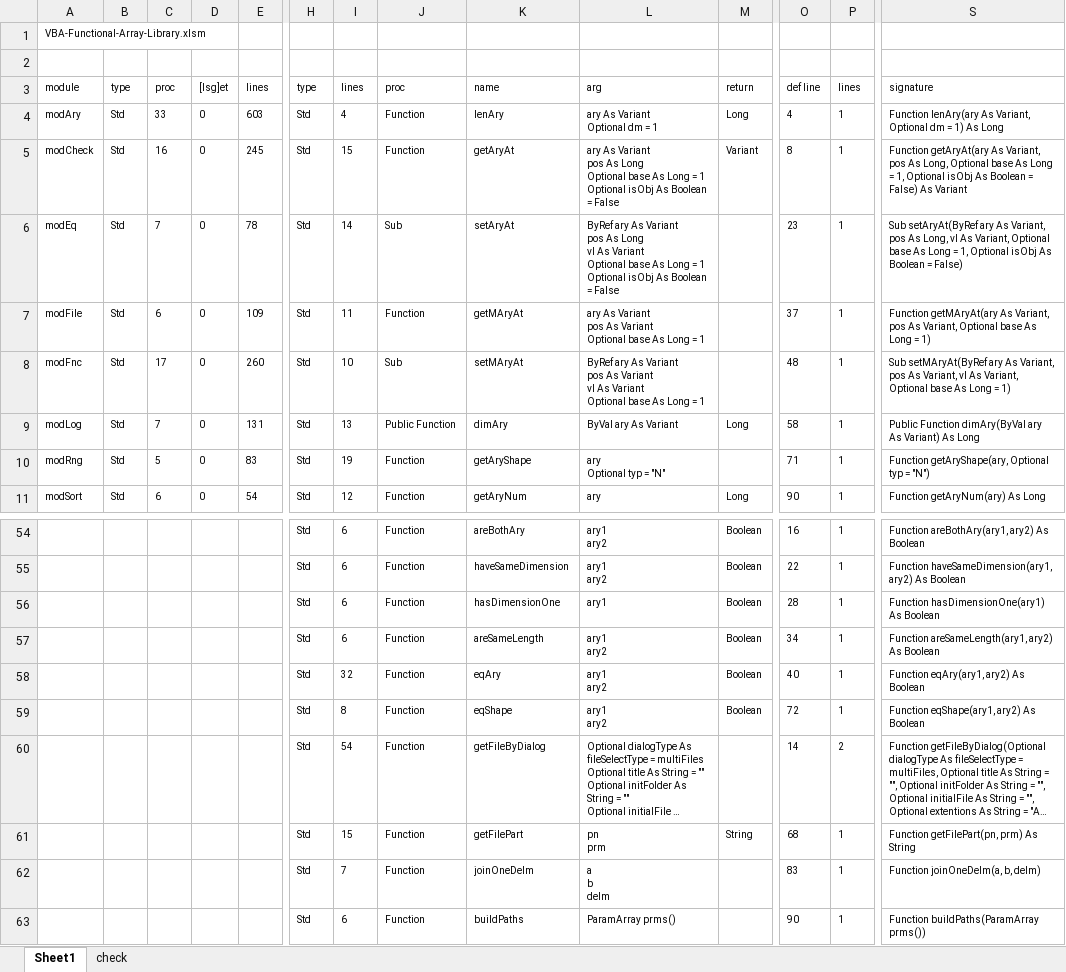
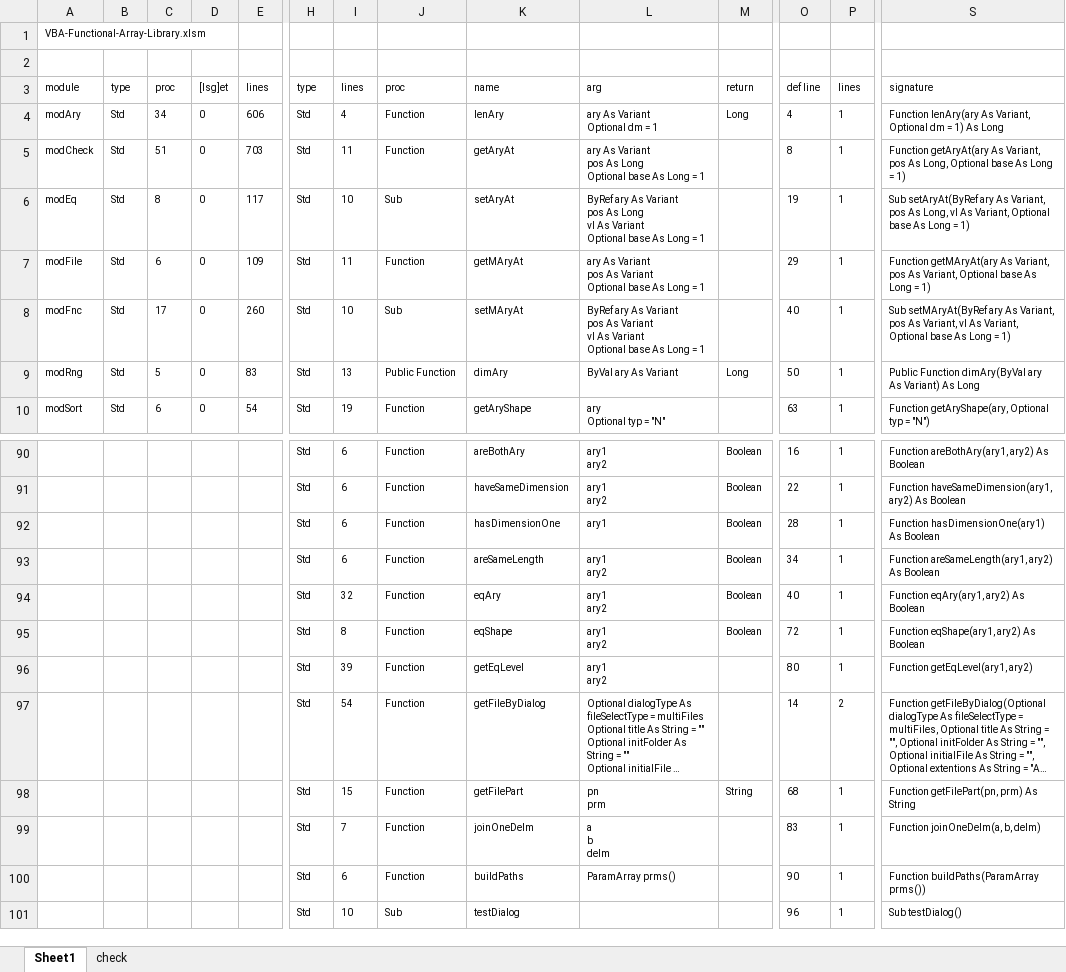
Before and after one commit to mnru/VBA-Functional-Array, an Excel workbook: VBA-Functional-Array-Library.xlsm, sheet Sheet1, drawn as a sheet; only a part is shown, gaps mark what is left out; the shorter side is filled out with more unchanged rows; long unchanged cells end in …; values as stored, in another font and other column widths than the file's, no borders; table styles not drawn; removed rows and columns are numbered as before the commit, all else as after; rows hold the shown columns only; ↵ is a line break in a cell; the diff covers the shown part only; the diff names each change by its address in the sheet, - before the commit and + after, or states it on an @@ line.

```diff
--- a/VBA-Functional-Array-Library.xlsm (sheet Sheet1)
+++ b/VBA-Functional-Array-Library.xlsm (sheet Sheet1)
-C4: 33
+C4: 34
-E4: 603
+E4: 606
-C5: 16
+C5: 51
-E5: 245
+E5: 703
-I5: 15
+I5: 11
-L5: …= 1 ↵ Optional isObj As Boolean = False
+L5: …= 1
-M5: Variant
+M5: (empty)
-S5: …Long = 1, Optional isObj As Boolean = False) As Variant
+S5: …Long = 1)
-C6: 7
+C6: 8
-E6: 78
+E6: 117
-I6: 14
+I6: 10
-L6: …= 1 ↵ Optional isObj As Boolean = False
+L6: …= 1
-O6: 23
+O6: 19
-S6: …Long = 1, Optional isObj As Boolean = False)
+S6: …Long = 1)
-O7: 37
+O7: 29
-O8: 48
+O8: 40
-row 9: modLog | Std | 7 | 0 | 131 | Std | 13 | Public Function | dimAry | ByVal ary As Variant | Long | 58 | 1 | Public Function dimAry(ByVal ary As Variant) As Long
-I9: 19
+I9: 13
-J9: Function
+J9: Public Function
-K9: getAryShape
+K9: dimAry
-L9: ary ↵ Optional typ = "N"
+L9: ByVal ary As Variant
-M9: (empty)
+M9: Long
-O9: 71
+O9: 50
-S9: Function getAryShape(ary, Optional typ = "N")
+S9: Public Function dimAry(ByVal ary As Variant) As Long
-I10: 12
+I10: 19
-K10: getAryNum
+K10: getAryShape
-L10: ary
+L10: ary ↵ Optional typ = "N"
-M10: Long
+M10: (empty)
-O10: 90
+O10: 63
-S10: Function getAryNum(ary) As Long
+S10: Function getAryShape(ary, Optional typ = "N")
+row 96:  |  |  |  |  | Std | 39 | Function | getEqLevel | ary1 ↵ ary2 |  | 80 | 1 | Function getEqLevel(ary1, ary2)
```
Also changed, not shown: 49 added rows, 46 removed rows, 6 moved rows and 163 edited cells elsewhere in this sheet, sheet check, charts or pictures, 7 other files.
